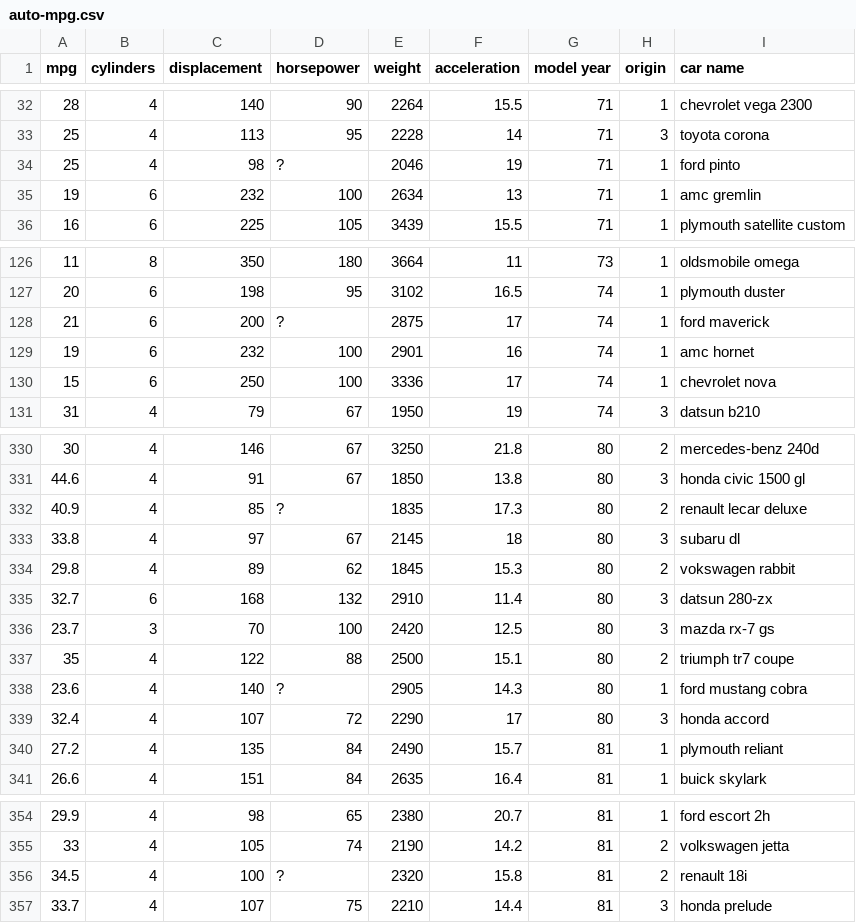
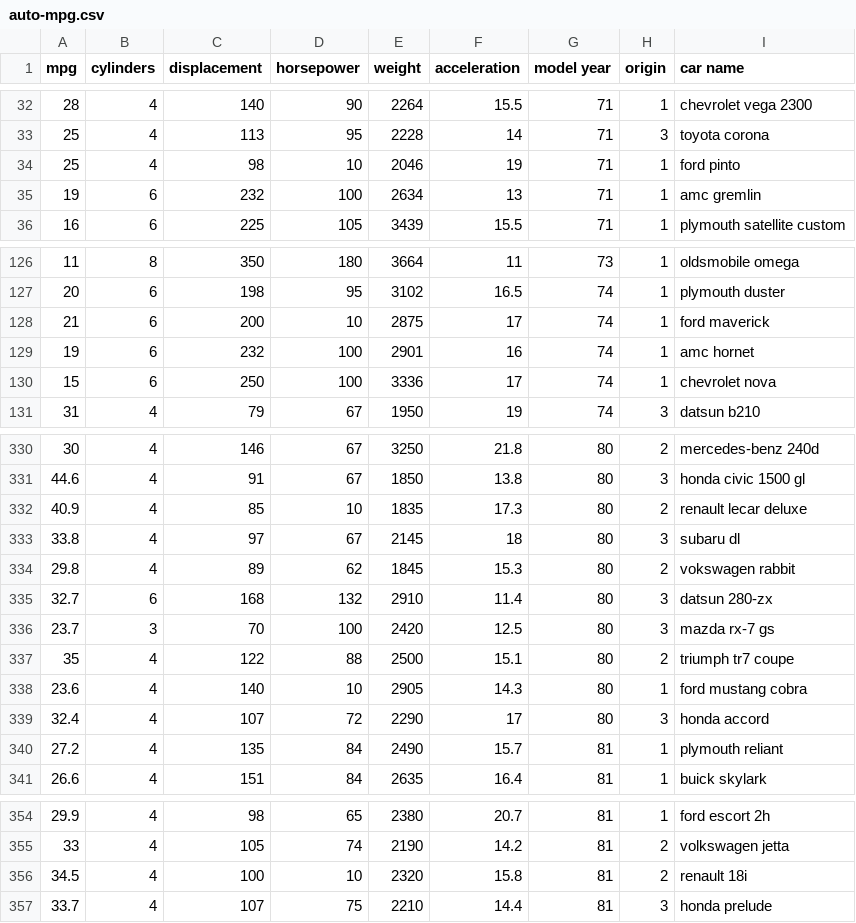
Before and after one commit to amirreza43/AutoStore, a CSV file: data/auto-mpg.csv, drawn as a sheet; only a part is shown, gaps mark what is left out; the diff covers the shown part only.

```diff
--- a/data/auto-mpg.csv
+++ b/data/auto-mpg.csv
@@ -33,3 +33,3 @@ mpg,cylinders,displacement,horsepower,weight,acceleration,model year,origin,car
 25,4,113,95,2228,14,71,3,toyota corona
-25,4,98,?,2046,19,71,1,ford pinto
+25,4,98,10,2046,19,71,1,ford pinto
 19,6,232,100,2634,13,71,1,amc gremlin
@@ -127,3 +127,3 @@ mpg,cylinders,displacement,horsepower,weight,acceleration,model year,origin,car
 20,6,198,95,3102,16.5,74,1,plymouth duster
-21,6,200,?,2875,17,74,1,ford maverick
+21,6,200,10,2875,17,74,1,ford maverick
 19,6,232,100,2901,16,74,1,amc hornet
@@ -331,3 +331,3 @@ mpg,cylinders,displacement,horsepower,weight,acceleration,model year,origin,car
 44.6,4,91,67,1850,13.8,80,3,honda civic 1500 gl
-40.9,4,85,?,1835,17.3,80,2,renault lecar deluxe
+40.9,4,85,10,1835,17.3,80,2,renault lecar deluxe
 33.8,4,97,67,2145,18,80,3,subaru dl
@@ -337,3 +337,3 @@ mpg,cylinders,displacement,horsepower,weight,acceleration,model year,origin,car
 35,4,122,88,2500,15.1,80,2,triumph tr7 coupe
-23.6,4,140,?,2905,14.3,80,1,ford mustang cobra
+23.6,4,140,10,2905,14.3,80,1,ford mustang cobra
 32.4,4,107,72,2290,17,80,3,honda accord
@@ -355,3 +355,3 @@ mpg,cylinders,displacement,horsepower,weight,acceleration,model year,origin,car
 33,4,105,74,2190,14.2,81,2,volkswagen jetta
-34.5,4,100,?,2320,15.8,81,2,renault 18i
+34.5,4,100,10,2320,15.8,81,2,renault 18i
 33.7,4,107,75,2210,14.4,81,3,honda prelude
```
Also changed, not shown: 1 edited cell elsewhere in this file, 3 other files.
